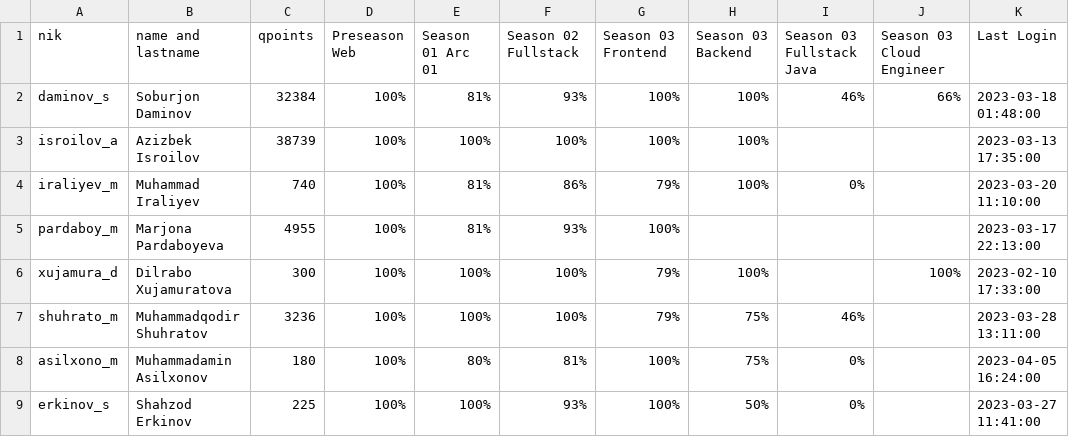
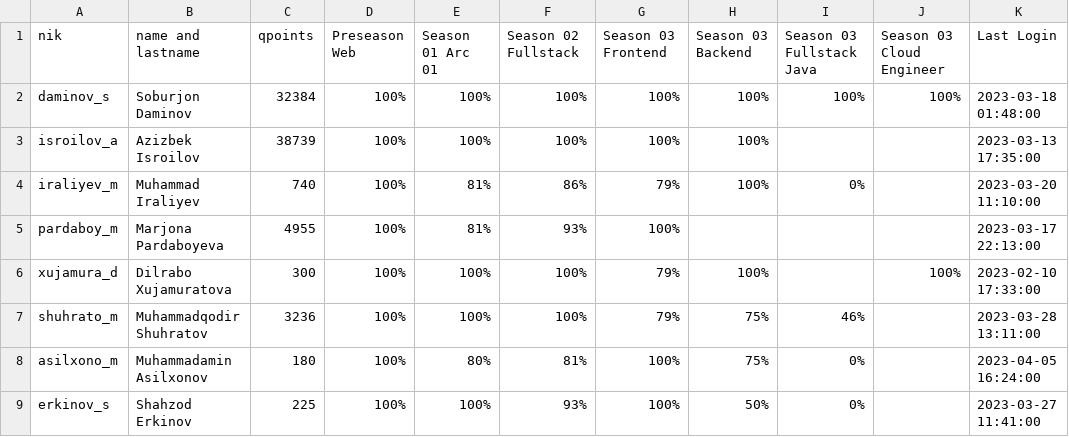
Before and after one commit to Soburjon19/qwasar-users, a CSV file: FullStack/FullStack_ps_(1-2-3).csv, drawn as a sheet; only a part is shown; the diff names each change by its address in the sheet, - before the commit and + after, or states it on an @@ line.

Commit message:
Fullstack

```diff
--- a/FullStack/FullStack_ps_(1-2-3).csv
+++ b/FullStack/FullStack_ps_(1-2-3).csv
-E2 (Season 01 Arc 01): 81%
+E2 (Season 01 Arc 01): 100%
-F2 (Season 02 Fullstack): 93%
+F2 (Season 02 Fullstack): 100%
-I2 (Season 03 Fullstack Java): 46%
+I2 (Season 03 Fullstack Java): 100%
-J2 (Season 03 Cloud Engineer): 66%
+J2 (Season 03 Cloud Engineer): 100%
```
